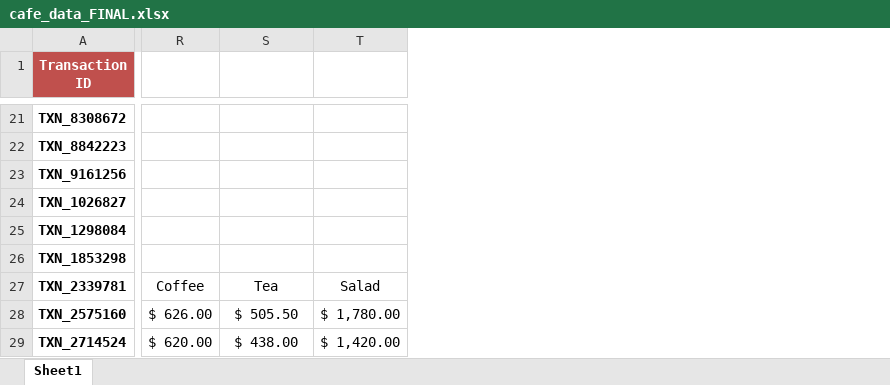
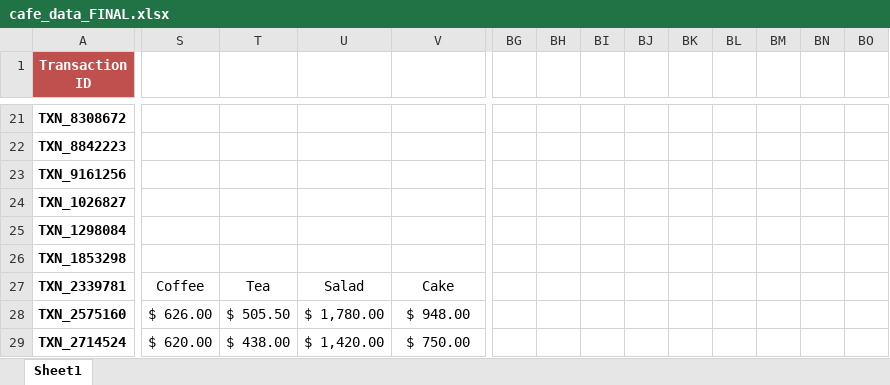
Before and after one commit to ayemaqu/TEMPLATE_DA_Mod1Project, an Excel workbook: data/cleaned/cafe_data_FINAL.xlsx, sheet Sheet1, drawn as a sheet; only a part is shown, gaps mark what is left out; values as stored, in another font and other column widths than the file's, no borders; charts and pictures and table styles not drawn; addresses are those after the commit; the diff covers the shown part only; the diff names each change by its address in the sheet, - before the commit and + after, or states it on an @@ line.

Commit message:
Included Data Visualizations

```diff
--- a/data/cleaned/cafe_data_FINAL.xlsx (sheet Sheet1)
+++ b/data/cleaned/cafe_data_FINAL.xlsx (sheet Sheet1)
+column S, rows 27-29: Coffee | $ 626.00 | $ 620.00
+column BG, empty
+column BH, empty
+column BI, empty
+column BJ, empty
+column BK, empty
+column BL, empty
+column BM, empty
+column BN, empty
+column BO, empty
-T27: Coffee
+T27: Tea
-U27: Tea
+U27: Salad
-V27: Salad
+V27: Cake
-T28: $ 626.00
+T28: $ 505.50
-U28: $ 505.50
+U28: $ 1,780.00
-V28: $ 1,780.00
+V28: $ 948.00
-T29: $ 620.00
+T29: $ 438.00
-U29: $ 438.00
+U29: $ 1,420.00
-V29: $ 1,420.00
+V29: $ 750.00
```
Also changed, not shown: 29 added columns, 1 removed column, 297 edited cells and cell formats elsewhere in this sheet, formulas that keep their value, charts or pictures, 2 other files.
